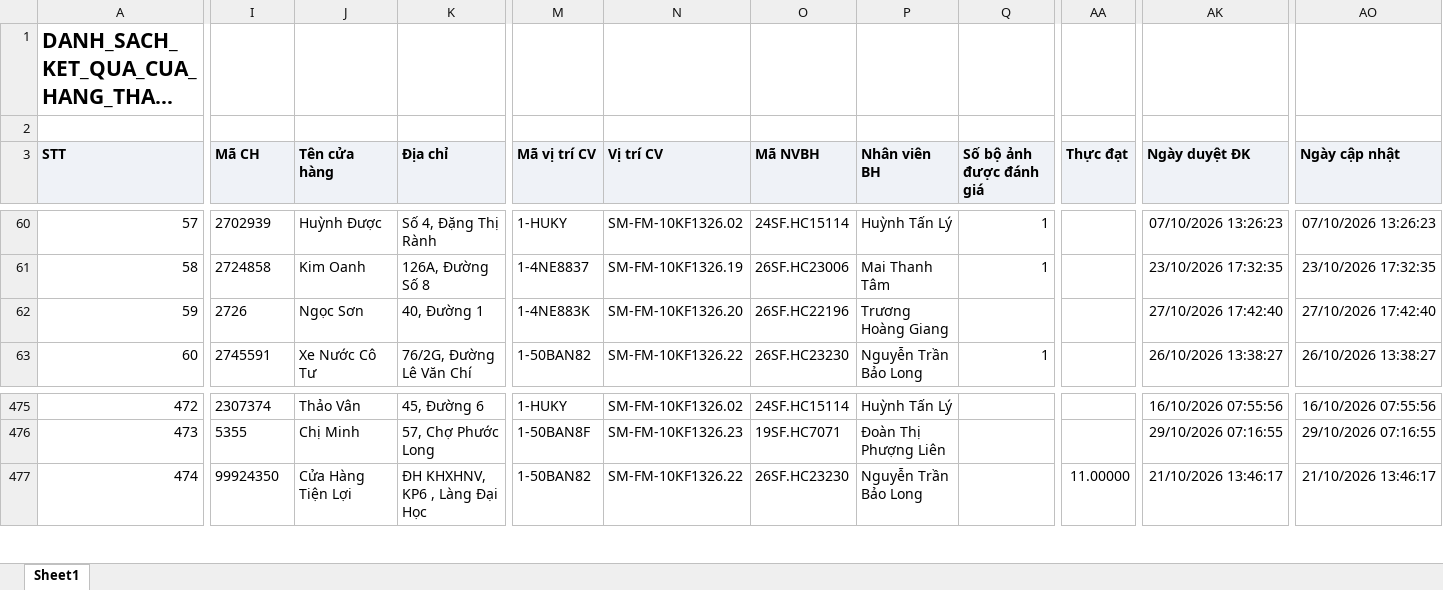
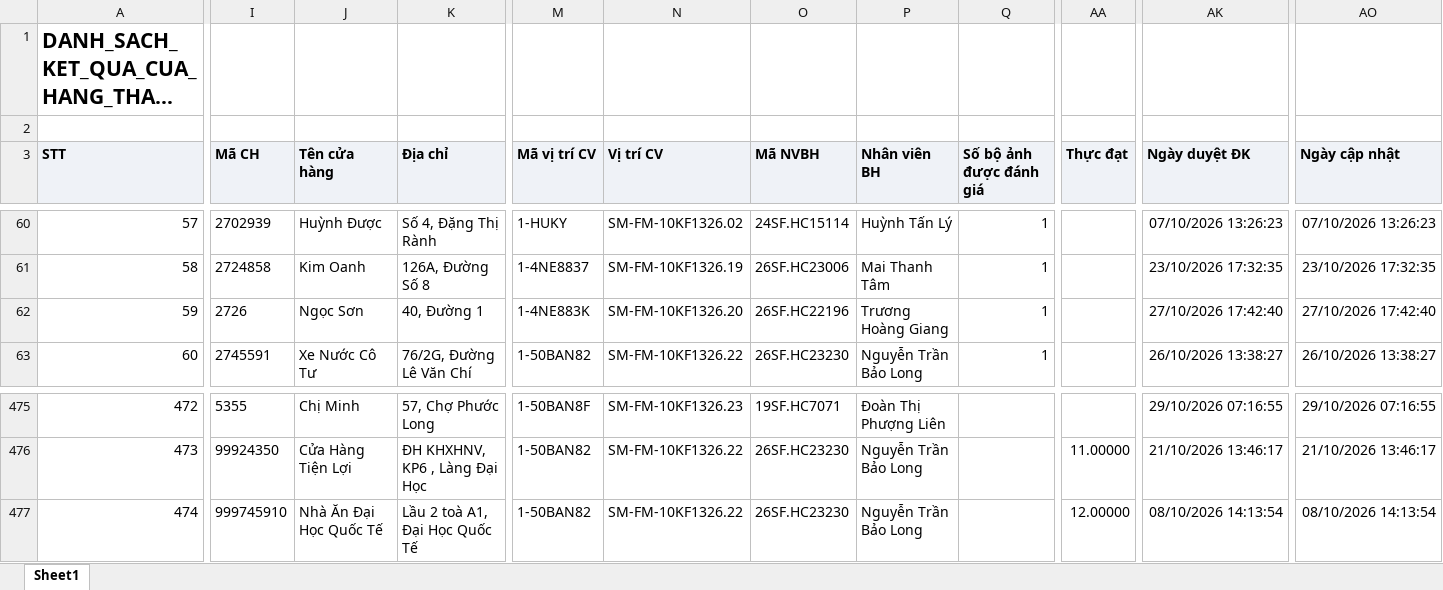
Before and after one commit to Tantt2026/Dashboard-Masan, an Excel workbook: data/Thang10/DANH_SACH_KET_QUA_CUA_HANG_THAM_GIA_CHUONG_TRINH.xlsx, sheet Sheet1, drawn as a sheet; only a part is shown, gaps mark what is left out; long unchanged cells end in …; values as stored, in another font and other column widths than the file's, no borders; the diff covers the shown part only; the diff names each change by its address in the sheet, - before the commit and + after, or states it on an @@ line.

```diff
--- a/data/Thang10/DANH_SACH_KET_QUA_CUA_HANG_THAM_GIA_CHUONG_TRINH.xlsx (sheet Sheet1)
+++ b/data/Thang10/DANH_SACH_KET_QUA_CUA_HANG_THAM_GIA_CHUONG_TRINH.xlsx (sheet Sheet1)
-Q62 (Số bộ ảnh được đánh giá): (empty)
+Q62 (Số bộ ảnh được đánh giá): 1
-I475 (Mã CH): 2307374
+I475 (Mã CH): 5355
-J475 (Tên cửa hàng): Thảo Vân
+J475 (Tên cửa hàng): Chị Minh
-K475 (Địa chỉ): 45, Đường 6
+K475 (Địa chỉ): 57, Chợ Phước Long
-M475 (Mã vị trí CV): 1-HUKY
+M475 (Mã vị trí CV): 1-50BAN8F
-N475 (Vị trí CV): SM-FM-10KF1326.02
+N475 (Vị trí CV): SM-FM-10KF1326.23
-O475 (Mã NVBH): 24SF.HC15114
+O475 (Mã NVBH): 19SF.HC7071
-P475 (Nhân viên BH): Huỳnh Tấn Lý
+P475 (Nhân viên BH): Đoàn Thị Phượng Liên
-AK475 (Ngày duyệt ĐK): 16/10/2026 07:55:56
+AK475 (Ngày duyệt ĐK): 29/10/2026 07:16:55
-AO475 (Ngày cập nhật): 16/10/2026 07:55:56
+AO475 (Ngày cập nhật): 29/10/2026 07:16:55
-I476 (Mã CH): 5355
+I476 (Mã CH): 99924350
-J476 (Tên cửa hàng): Chị Minh
+J476 (Tên cửa hàng): Cửa Hàng Tiện Lợi
-K476 (Địa chỉ): 57, Chợ Phước Long
+K476 (Địa chỉ): ĐH KHXHNV, KP6 , Làng Đại Học
-M476 (Mã vị trí CV): 1-50BAN8F
+M476 (Mã vị trí CV): 1-50BAN82
-N476 (Vị trí CV): SM-FM-10KF1326.23
+N476 (Vị trí CV): SM-FM-10KF1326.22
-O476 (Mã NVBH): 19SF.HC7071
+O476 (Mã NVBH): 26SF.HC23230
-P476 (Nhân viên BH): Đoàn Thị Phượng Liên
+P476 (Nhân viên BH): Nguyễn Trần Bảo Long
-AA476 (Thực đạt): (empty)
+AA476 (Thực đạt): 11.00000
-AK476 (Ngày duyệt ĐK): 29/10/2026 07:16:55
+AK476 (Ngày duyệt ĐK): 21/10/2026 13:46:17
-AO476 (Ngày cập nhật): 29/10/2026 07:16:55
+AO476 (Ngày cập nhật): 21/10/2026 13:46:17
-I477 (Mã CH): 99924350
+I477 (Mã CH): 999745910
-J477 (Tên cửa hàng): Cửa Hàng Tiện Lợi
+J477 (Tên cửa hàng): Nhà Ăn Đại Học Quốc Tế
-K477 (Địa chỉ): ĐH KHXHNV, KP6 , Làng Đại Học
+K477 (Địa chỉ): Lầu 2 toà A1, Đại Học Quốc Tế
-AA477 (Thực đạt): 11.00000
+AA477 (Thực đạt): 12.00000
-AK477 (Ngày duyệt ĐK): 21/10/2026 13:46:17
+AK477 (Ngày duyệt ĐK): 08/10/2026 14:13:54
-AO477 (Ngày cập nhật): 21/10/2026 13:46:17
+AO477 (Ngày cập nhật): 08/10/2026 14:13:54
```
Also changed, not shown: 313 edited cells elsewhere in this sheet, data/Thang10/DanhSachXetBoHinhTrungBay.xlsx, 3 other files.
